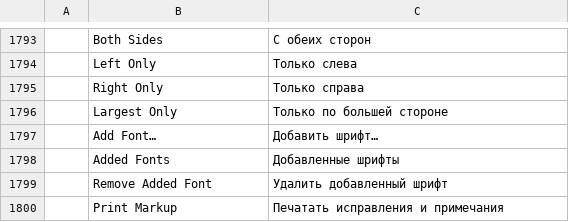
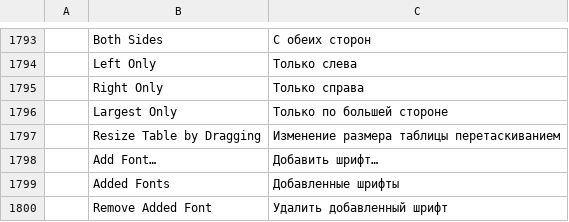
Before and after one commit to vyntaris/vdoc-old, a TSV file: crates/ui-egui/src/i18n/ru.tsv, drawn as a sheet; only a part is shown, gaps mark what is left out; the shorter side is filled out with more unchanged rows; the diff names each change by its address in the sheet, - before the commit and + after, or states it on an @@ line.

```diff
--- a/crates/ui-egui/src/i18n/ru.tsv
+++ b/crates/ui-egui/src/i18n/ru.tsv
+row 1797:  | Resize Table by Dragging | Изменение размера таблицы перетаскиванием
```
Also changed, not shown: crates/ui-egui/src/i18n/ja.tsv, crates/ui-egui/src/i18n/sr-latn.tsv, 17 other files.
